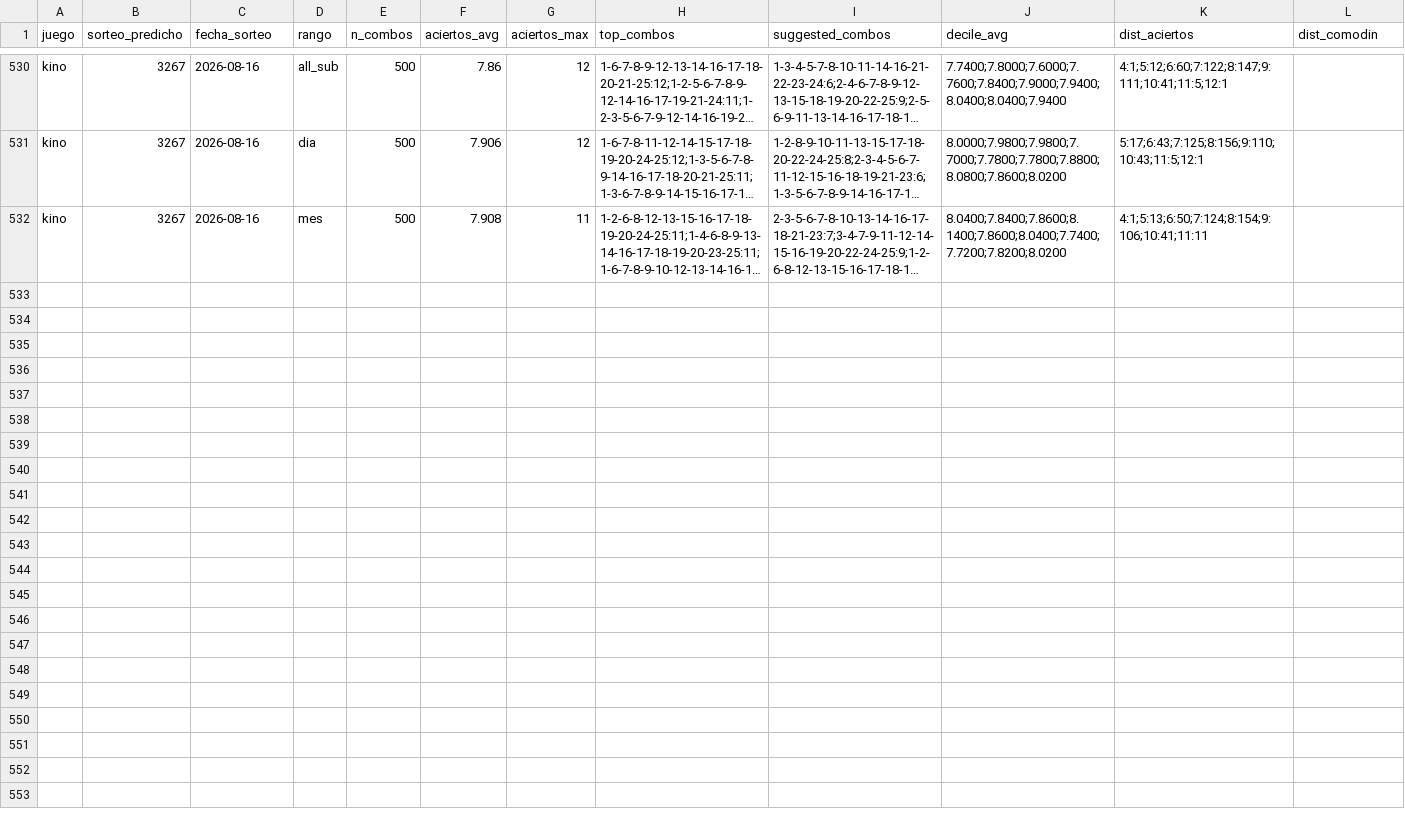
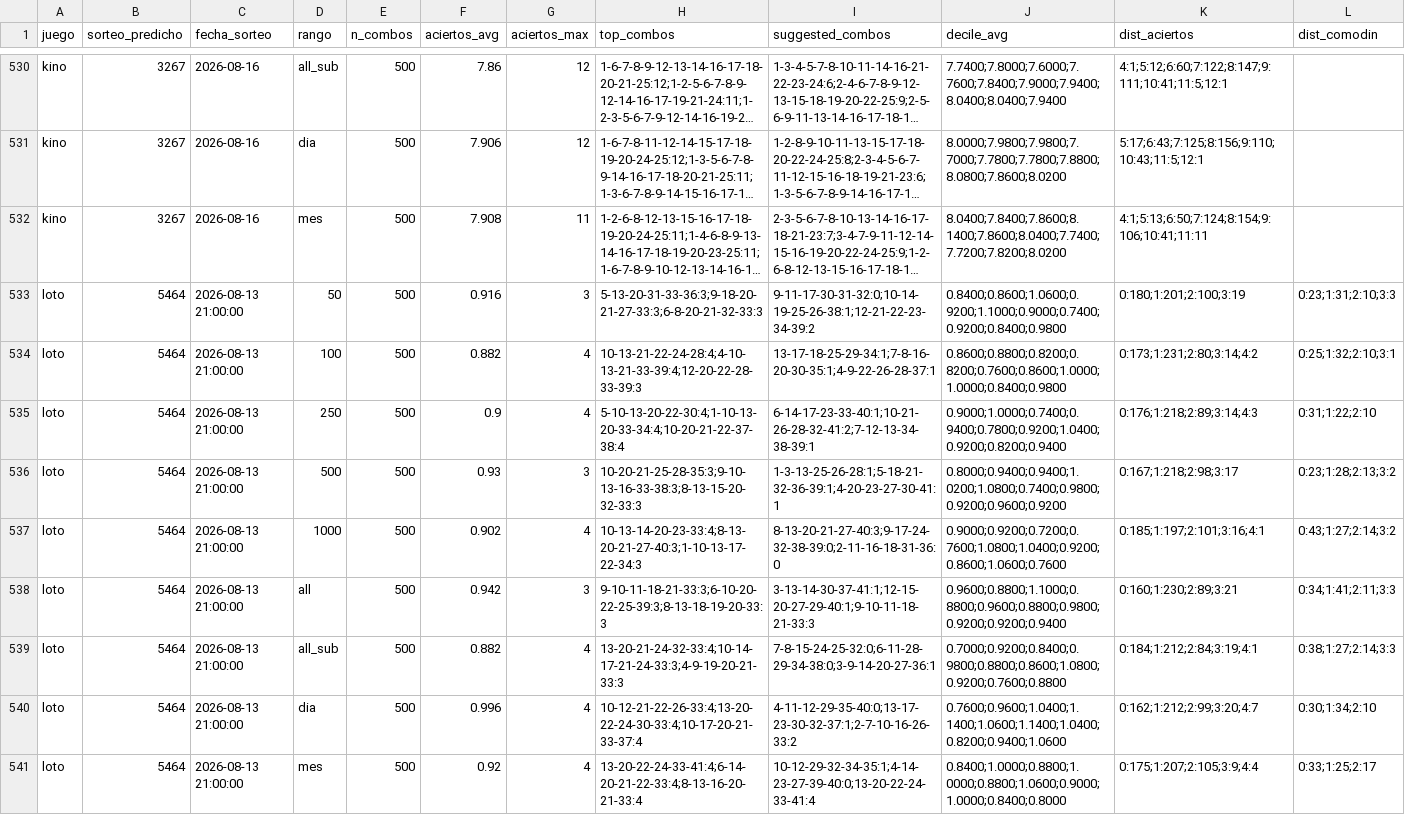
Before and after one commit to GaboAzorin/kin-lo, a CSV file: data/suggestions_history.csv, drawn as a sheet; only a part is shown, gaps mark what is left out; long unchanged cells end in …; the diff names each change by its address in the sheet, - before the commit and + after, or states it on an @@ line.

Commit message:
data(loto): actualizar historial 2026-08-17

```diff
--- a/data/suggestions_history.csv
+++ b/data/suggestions_history.csv
+row 533: loto | 5464 | 2026-08-13 21:00:00 | 50 | 500 | 0.916 | 3 | 5-13-20-31-33-36:3;9-18-20-21-27-33:3;6-8-20-21-32-33:3 | 9-11-17-30-31-32:0;10-14-19-25-26-38:1;12-21-22-23-34-39:2 | 0.8400;0.8600;1.0600;0.9200;1.1000;0.9000;0.7400;0.9200;0.8400;0.9800 | 0:180;1:201;2:100;3:19 | 0:23;1:31;2:10;3:3
+row 534: loto | 5464 | 2026-08-13 21:00:00 | 100 | 500 | 0.882 | 4 | 10-13-21-22-24-28:4;4-10-13-21-33-39:4;12-20-22-28-33-39:3 | 13-17-18-25-29-34:1;7-8-16-20-30-35:1;4-9-22-26-28-37:1 | 0.8600;0.8800;0.8200;0.8200;0.7600;0.8600;1.0000;1.0000;0.8400;0.9800 | 0:173;1:231;2:80;3:14;4:2 | 0:25;1:32;2:10;3:1
+row 535: loto | 5464 | 2026-08-13 21:00:00 | 250 | 500 | 0.9 | 4 | 5-10-13-20-22-30:4;1-10-13-20-33-34:4;10-20-21-22-37-38:4 | 6-14-17-23-33-40:1;10-21-26-28-32-41:2;7-12-13-34-38-39:1 | 0.9000;1.0000;0.7400;0.9400;0.7800;0.9200;1.0400;0.9200;0.8200;0.9400 | 0:176;1:218;2:89;3:14;4:3 | 0:31;1:22;2:10
+row 536: loto | 5464 | 2026-08-13 21:00:00 | 500 | 500 | 0.93 | 3 | 10-20-21-25-28-35:3;9-10-13-16-33-38:3;8-13-15-20-32-33:3 | 1-3-13-25-26-28:1;5-18-21-32-36-39:1;4-20-23-27-30-41:1 | 0.8000;0.9400;0.9400;1.0200;1.0800;0.7400;0.9800;0.9200;0.9600;0.9200 | 0:167;1:218;2:98;3:17 | 0:23;1:28;2:13;3:2
+row 537: loto | 5464 | 2026-08-13 21:00:00 | 1000 | 500 | 0.902 | 4 | 10-13-14-20-23-33:4;8-13-20-21-27-40:3;1-10-13-17-22-34:3 | 8-13-20-21-27-40:3;9-17-24-32-38-39:0;2-11-16-18-31-36:0 | 0.9000;0.9200;0.7200;0.7600;1.0800;1.0400;0.9200;0.8600;1.0600;0.7600 | 0:185;1:197;2:101;3:16;4:1 | 0:43;1:27;2:14;3:2
+row 538: loto | 5464 | 2026-08-13 21:00:00 | all | 500 | 0.942 | 3 | 9-10-11-18-21-33:3;6-10-20-22-25-39:3;8-13-18-19-20-33:3 | 3-13-14-30-37-41:1;12-15-20-27-29-40:1;9-10-11-18-21-33:3 | 0.9600;0.8800;1.1000;0.8800;0.9600;0.8800;0.9800;0.9200;0.9200;0.9400 | 0:160;1:230;2:89;3:21 | 0:34;1:41;2:11;3:3
+row 539: loto | 5464 | 2026-08-13 21:00:00 | all_sub | 500 | 0.882 | 4 | 13-20-21-24-32-33:4;10-14-17-21-24-33:3;4-9-19-20-21-33:3 | 7-8-15-24-25-32:0;6-11-28-29-34-38:0;3-9-14-20-27-36:1 | 0.7000;0.9200;0.8400;0.9800;0.8800;0.8600;1.0800;0.9200;0.7600;0.8800 | 0:184;1:212;2:84;3:19;4:1 | 0:38;1:27;2:14;3:3
+row 540: loto | 5464 | 2026-08-13 21:00:00 | dia | 500 | 0.996 | 4 | 10-12-21-22-26-33:4;13-20-22-24-30-33:4;10-17-20-21-33-37:4 | 4-11-12-29-35-40:0;13-17-23-30-32-37:1;2-7-10-16-26-33:2 | 0.7600;0.9600;1.0400;1.1400;1.0600;1.1400;1.0400;0.8200;0.9400;1.0600 | 0:162;1:212;2:99;3:20;4:7 | 0:30;1:34;2:10
+row 541: loto | 5464 | 2026-08-13 21:00:00 | mes | 500 | 0.92 | 4 | 13-20-22-24-33-41:4;6-14-20-21-22-33:4;8-13-16-20-21-33:4 | 10-12-29-32-34-35:1;4-14-23-27-39-40:0;13-20-22-24-33-41:4 | 0.8400;1.0000;0.8800;1.0000;0.8800;1.0600;0.9000;1.0000;0.8400;0.8000 | 0:175;1:207;2:105;3:9;4:4 | 0:33;1:25;2:17
```
Also changed, not shown: data/polla_historial.csv, 7 other files.
